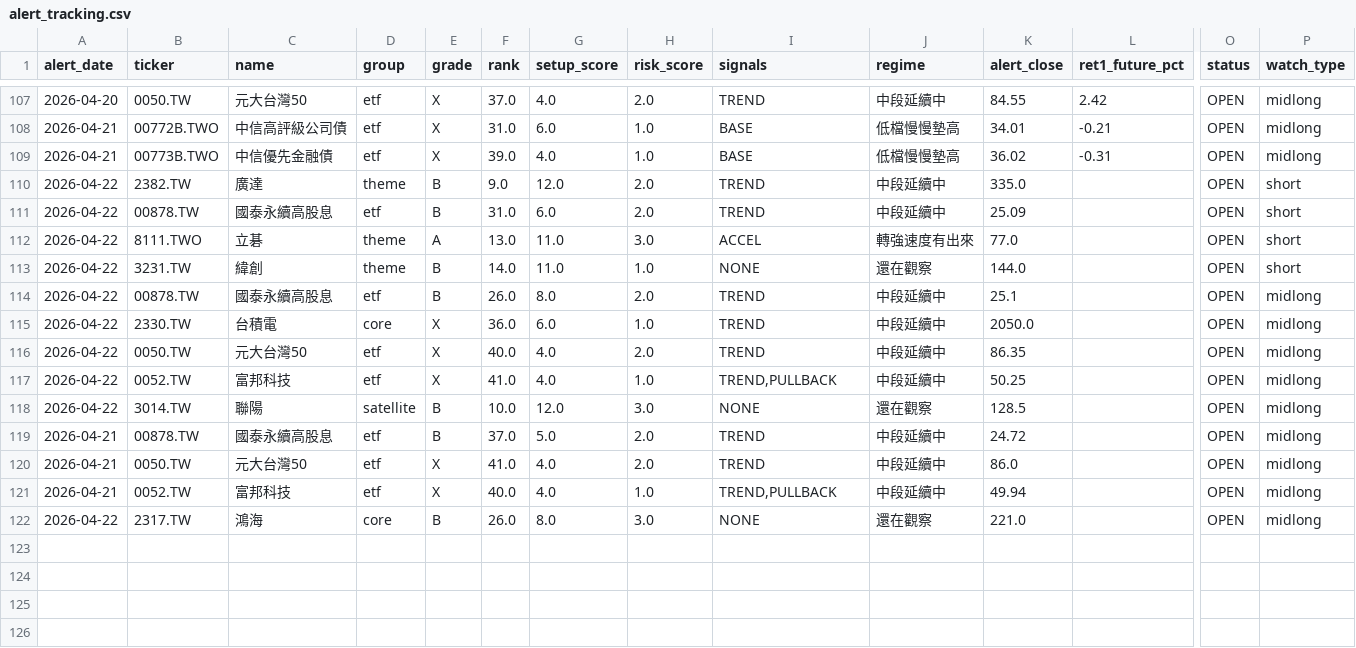
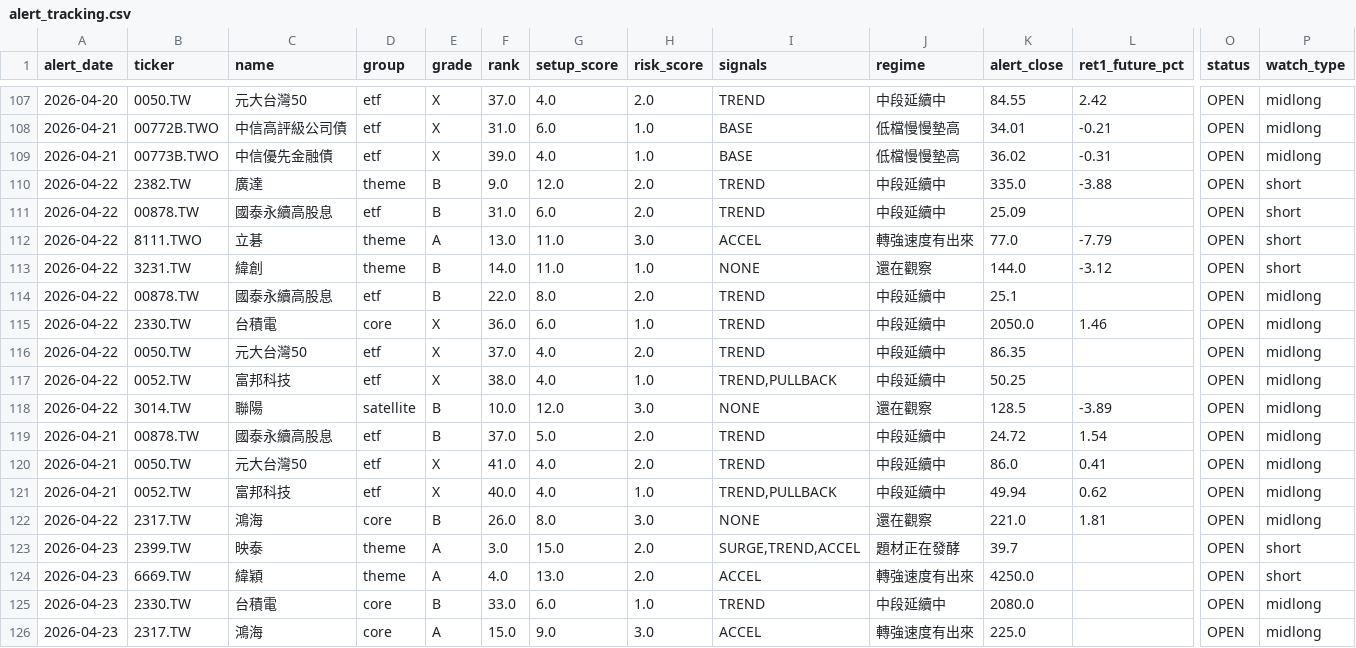
Before and after one commit to tokuzfunpi/stock-watch, a CSV file: theme_watchlist_daily/alert_tracking.csv, drawn as a sheet; only a part is shown, gaps mark what is left out; rows hold the shown columns only; the diff covers the shown part only; the diff names each change by its address in the sheet, - before the commit and + after, or states it on an @@ line.

```diff
--- a/theme_watchlist_daily/alert_tracking.csv
+++ b/theme_watchlist_daily/alert_tracking.csv
-L110 (ret1_future_pct): (empty)
+L110 (ret1_future_pct): -3.88
-L112 (ret1_future_pct): (empty)
+L112 (ret1_future_pct): -7.79
-L113 (ret1_future_pct): (empty)
+L113 (ret1_future_pct): -3.12
-F114 (rank): 26.0
+F114 (rank): 22.0
-L115 (ret1_future_pct): (empty)
+L115 (ret1_future_pct): 1.46
-F116 (rank): 40.0
+F116 (rank): 37.0
-F117 (rank): 41.0
+F117 (rank): 38.0
-L118 (ret1_future_pct): (empty)
+L118 (ret1_future_pct): -3.89
-L119 (ret1_future_pct): (empty)
+L119 (ret1_future_pct): 1.54
-L120 (ret1_future_pct): (empty)
+L120 (ret1_future_pct): 0.41
-L121 (ret1_future_pct): (empty)
+L121 (ret1_future_pct): 0.62
-L122 (ret1_future_pct): (empty)
+L122 (ret1_future_pct): 1.81
+row 123: 2026-04-23 | 2399.TW | 映泰 | theme | A | 3.0 | 15.0 | 2.0 | SURGE,TREND,ACCEL | 題材正在發酵 | 39.7 |  | OPEN | short
+row 124: 2026-04-23 | 6669.TW | 緯穎 | theme | A | 4.0 | 13.0 | 2.0 | ACCEL | 轉強速度有出來 | 4250.0 |  | OPEN | short
+row 125: 2026-04-23 | 2330.TW | 台積電 | core | B | 33.0 | 6.0 | 1.0 | TREND | 中段延續中 | 2080.0 |  | OPEN | midlong
+row 126: 2026-04-23 | 2317.TW | 鴻海 | core | A | 15.0 | 9.0 | 3.0 | ACCEL | 轉強速度有出來 | 225.0 |  | OPEN | midlong
```
Also changed, not shown: 17 edited cells elsewhere in this file, theme_watchlist_daily/backtest_events_attack.csv, theme_watchlist_daily/logs/2388_TW.csv, 53 other files.
